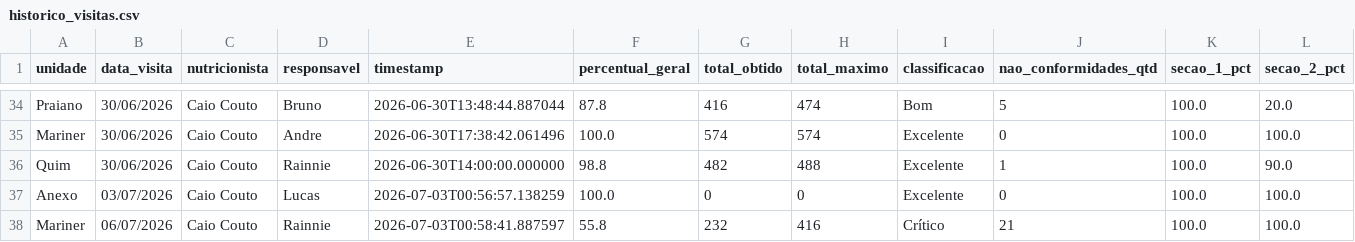
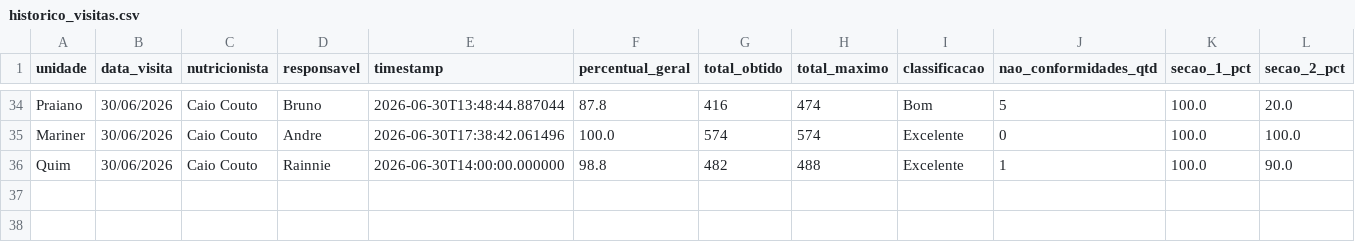
Before and after one commit to caiocoutonutri/seguranca_dos_alimentos, a CSV file: data/historico_visitas.csv, drawn as a sheet; only a part is shown, gaps mark what is left out; rows hold the shown columns only; the diff names each change by its address in the sheet, - before the commit and + after, or states it on an @@ line.

Commit message:
Update historico_visitas.csv

```diff
--- a/data/historico_visitas.csv
+++ b/data/historico_visitas.csv
-row 37: Anexo | 03/07/2026 | Caio Couto | Lucas | 2026-07-03T00:56:57.138259 | 100.0 | 0 | 0 | Excelente | 0 | 100.0 | 100.0
-row 38: Mariner | 06/07/2026 | Caio Couto | Rainnie | 2026-07-03T00:58:41.887597 | 55.8 | 232 | 416 | Crítico | 21 | 100.0 | 100.0
```
